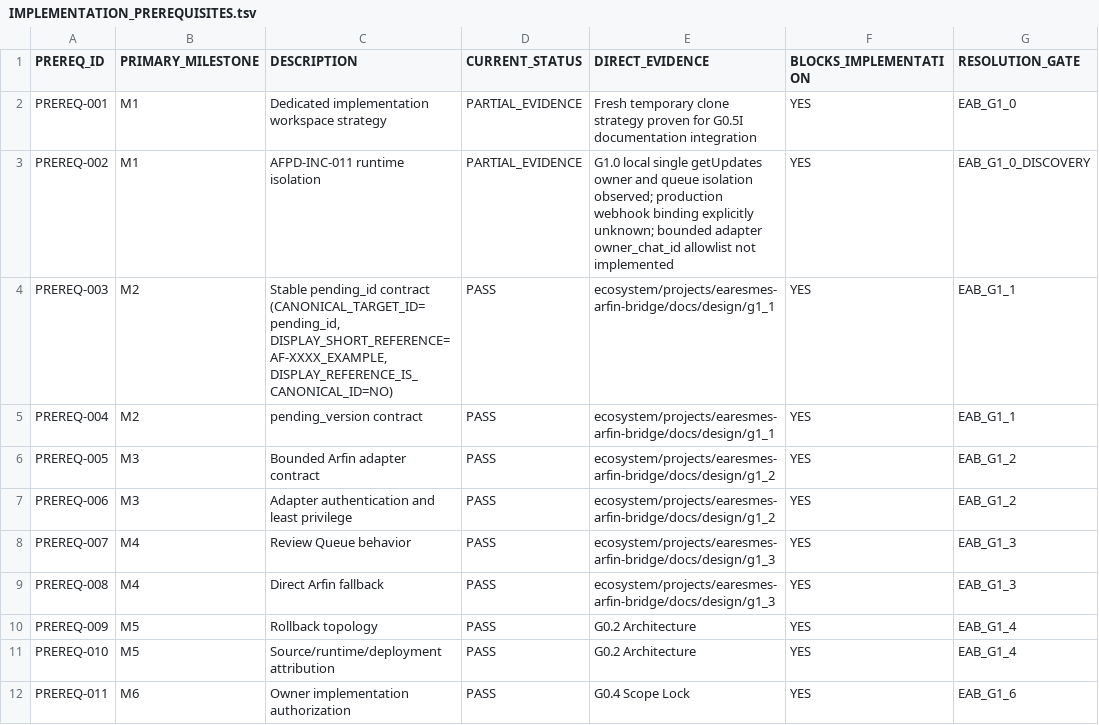
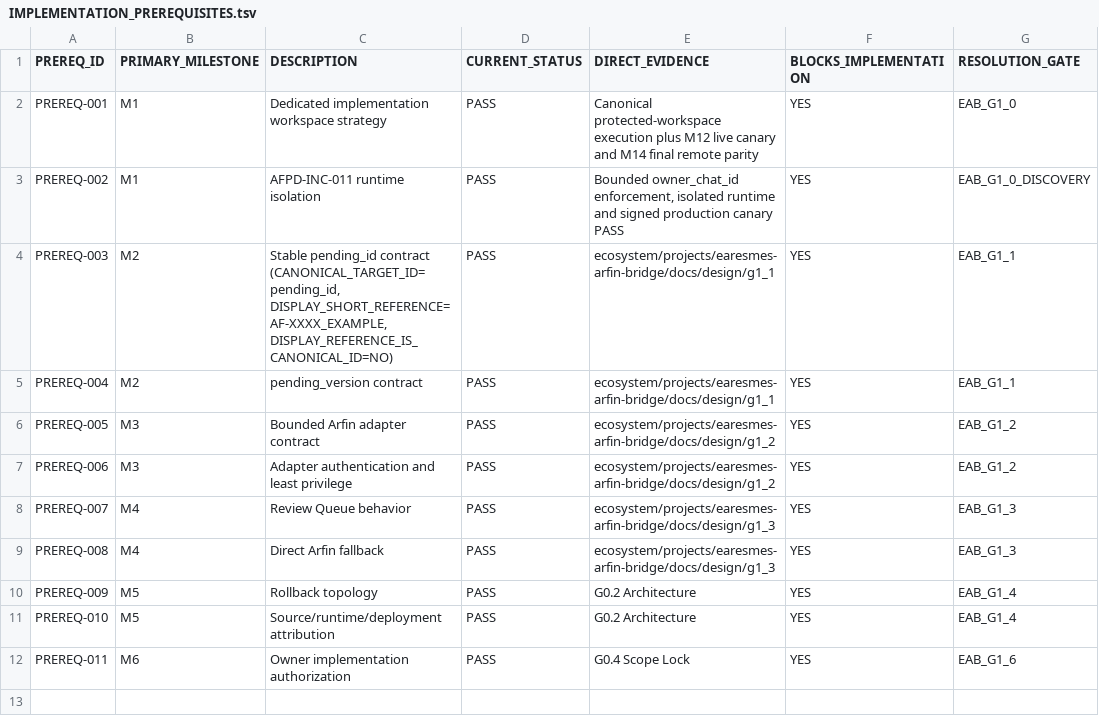
Before and after one commit to progamer6918/airo-second-brain, a TSV file: ecosystem/projects/earesmes-arfin-bridge/docs/IMPLEMENTATION_PREREQUISITES.tsv, drawn as a sheet; only a part is shown; the diff names each change by its address in the sheet, - before the commit and + after, or states it on an @@ line.

```diff
--- a/ecosystem/projects/earesmes-arfin-bridge/docs/IMPLEMENTATION_PREREQUISITES.tsv
+++ b/ecosystem/projects/earesmes-arfin-bridge/docs/IMPLEMENTATION_PREREQUISITES.tsv
-D2:D3 (CURRENT_STATUS): PARTIAL_EVIDENCE
+D2:D3 (CURRENT_STATUS): PASS
-E2 (DIRECT_EVIDENCE): Fresh temporary clone strategy proven for G0.5I documentation integration
+E2 (DIRECT_EVIDENCE): Canonical protected-workspace execution plus M12 live canary and M14 final remote parity
-E3 (DIRECT_EVIDENCE): G1.0 local single getUpdates owner and queue isolation observed; production webhook binding explicitly unknown; bounded adapter owner_chat_id allowlist not implemented
+E3 (DIRECT_EVIDENCE): Bounded owner_chat_id enforcement, isolated runtime and signed production canary PASS
```
Also changed, not shown: ecosystem/projects/earesmes-arfin-bridge/docs/BOOT_MANIFEST.tsv, ecosystem/projects/earesmes-arfin-bridge/docs/MILESTONE_TRACKER.tsv, 7 other files.
